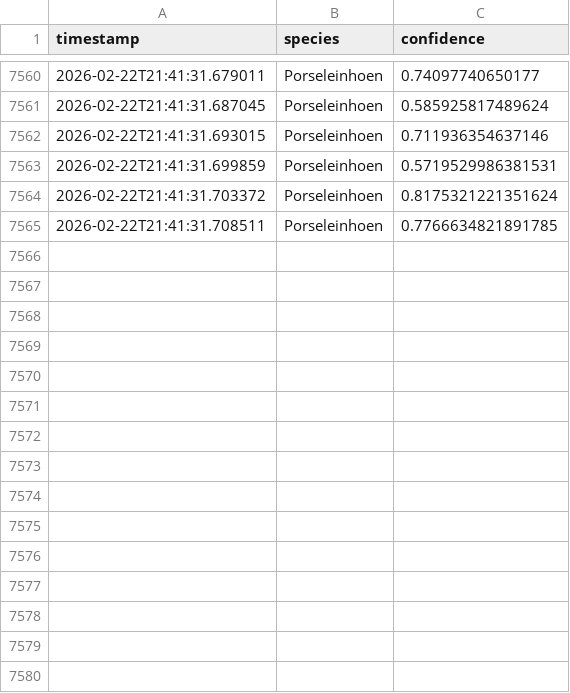
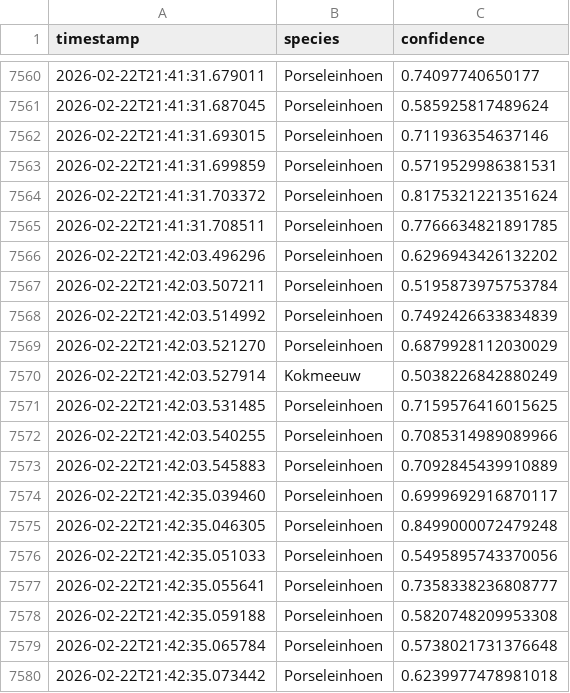
Before and after one commit to wande001/birdDetection, a CSV file: data/output.csv, drawn as a sheet; only a part is shown, gaps mark what is left out.

Commit message:
Auto-commit output.csv at 2026-02-22 21:42

```diff
--- a/data/output.csv
+++ b/data/output.csv
@@ -7565 +7565,16 @@ timestamp,species,confidence
 2026-02-22T21:41:31.708511,Porseleinhoen,0.7766634821891785
+2026-02-22T21:42:03.496296,Porseleinhoen,0.6296943426132202
+2026-02-22T21:42:03.507211,Porseleinhoen,0.5195873975753784
+2026-02-22T21:42:03.514992,Porseleinhoen,0.7492426633834839
+2026-02-22T21:42:03.521270,Porseleinhoen,0.6879928112030029
+2026-02-22T21:42:03.527914,Kokmeeuw,0.5038226842880249
+2026-02-22T21:42:03.531485,Porseleinhoen,0.7159576416015625
+2026-02-22T21:42:03.540255,Porseleinhoen,0.7085314989089966
+2026-02-22T21:42:03.545883,Porseleinhoen,0.7092845439910889
+2026-02-22T21:42:35.039460,Porseleinhoen,0.6999692916870117
+2026-02-22T21:42:35.046305,Porseleinhoen,0.8499000072479248
+2026-02-22T21:42:35.051033,Porseleinhoen,0.5495895743370056
+2026-02-22T21:42:35.055641,Porseleinhoen,0.7358338236808777
+2026-02-22T21:42:35.059188,Porseleinhoen,0.5820748209953308
+2026-02-22T21:42:35.065784,Porseleinhoen,0.5738021731376648
+2026-02-22T21:42:35.073442,Porseleinhoen,0.6239977478981018
```
